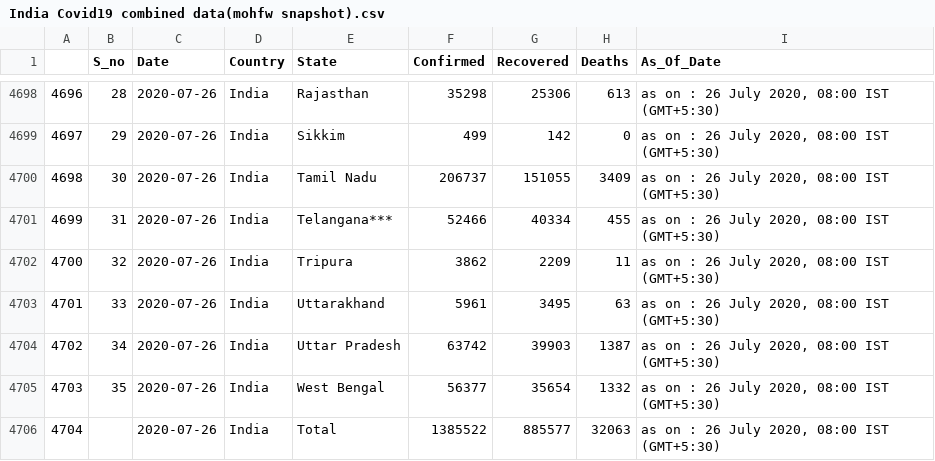
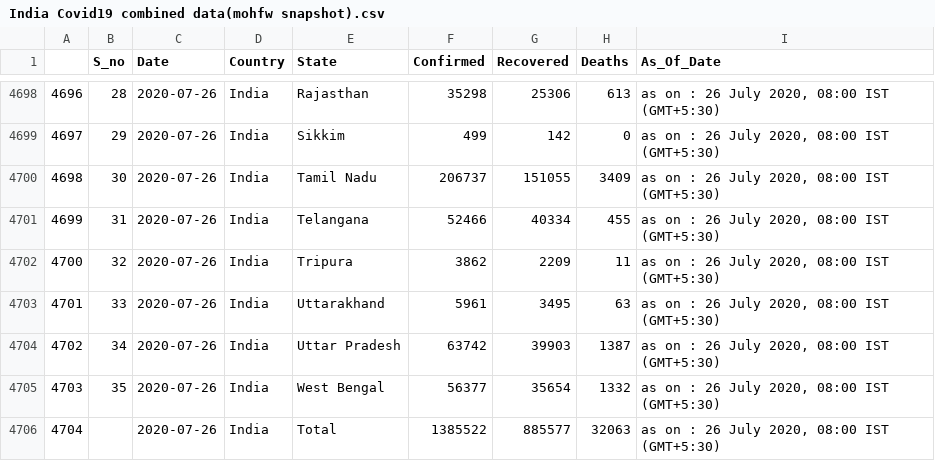
Before and after one commit to rohit-a/covid-19, a CSV file: India Covid19 combined data(mohfw snapshot).csv, drawn as a sheet; only a part is shown, gaps mark what is left out.

```diff
--- a/India Covid19 combined data(mohfw snapshot).csv
+++ b/India Covid19 combined data(mohfw snapshot).csv
@@ -4700,3 +4700,3 @@
 4698,30,2020-07-26,India,Tamil Nadu,206737,151055,3409,"as on : 26	July 2020, 08:00 IST (GMT+5:30)"
-4699,31,2020-07-26,India,Telangana***,52466,40334,455,"as on : 26	July 2020, 08:00 IST (GMT+5:30)"
+4699,31,2020-07-26,India,Telangana,52466,40334,455,"as on : 26	July 2020, 08:00 IST (GMT+5:30)"
 4700,32,2020-07-26,India,Tripura,3862,2209,11,"as on : 26	July 2020, 08:00 IST (GMT+5:30)"
```
Also changed, not shown: 1 other file.
